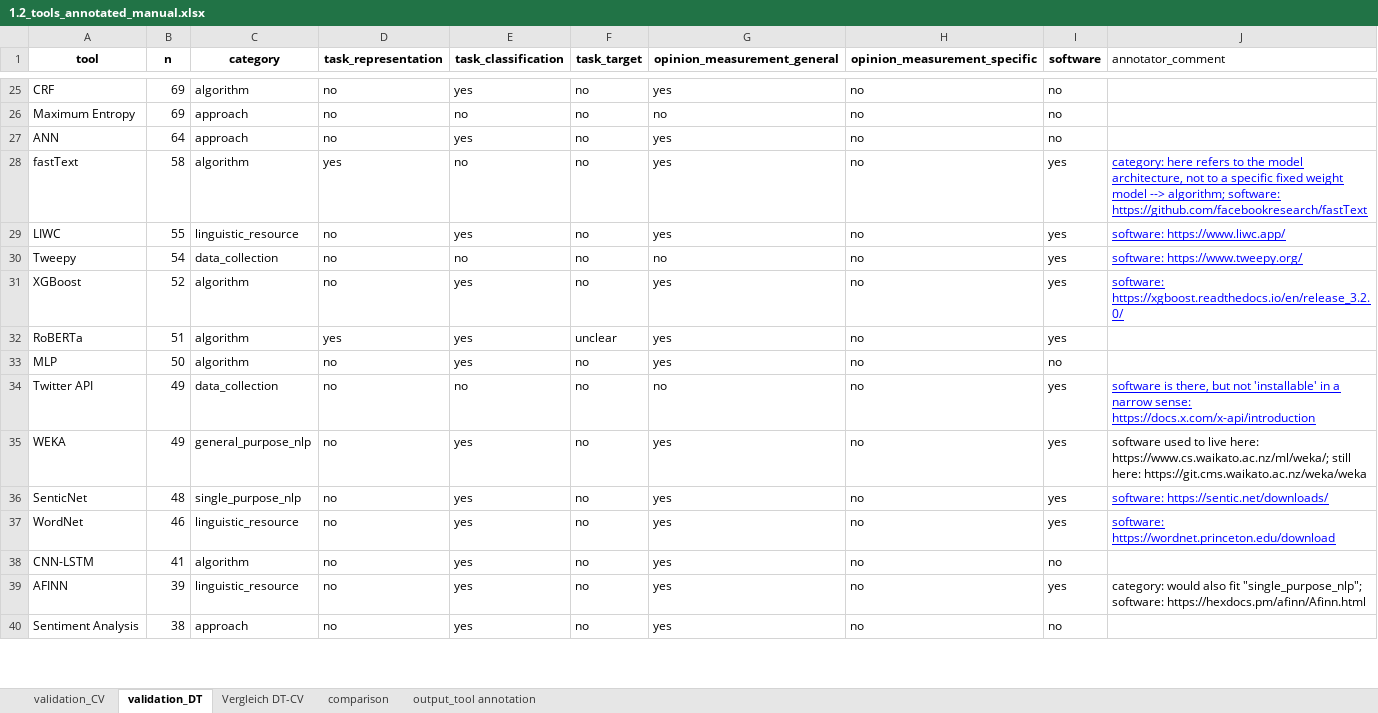
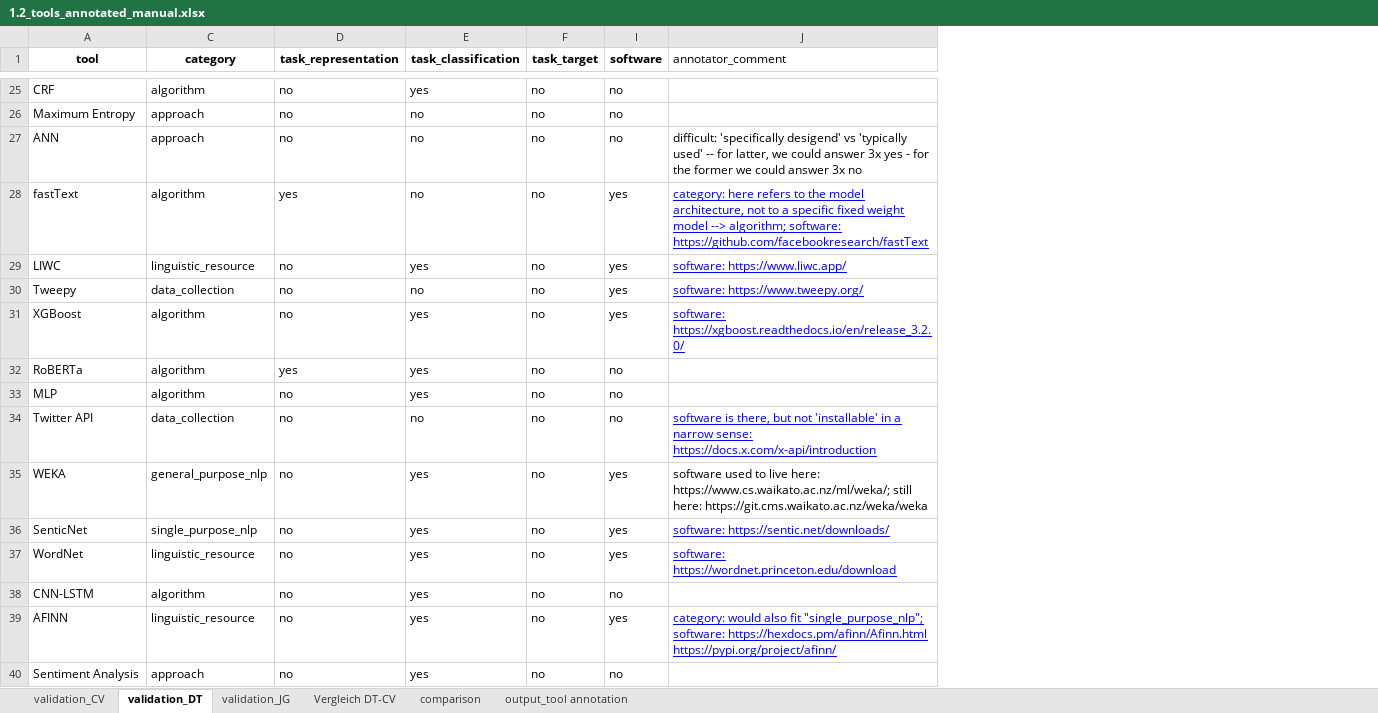
Before and after one commit to JBGruber/opinion-wg2, an Excel workbook: analysis_visualization/1.2_tools_annotated_manual.xlsx, sheet validation_DT, drawn as a sheet; only a part is shown, gaps mark what is left out; values as stored, in another font and other column widths than the file's, no borders; charts and pictures not drawn; the diff covers the shown part only; the diff names each change by its address in the sheet, - before the commit and + after, or states it on an @@ line.

```diff
--- a/analysis_visualization/1.2_tools_annotated_manual.xlsx (sheet validation_DT)
+++ b/analysis_visualization/1.2_tools_annotated_manual.xlsx (sheet validation_DT)
+sheet tab: validation_JG
@@ column B (n) hidden, rows 25-40: 69 | 69 | 64 | 58 | 55 | 54 | 52 | 51 | 50 | 49 | 49 | 48 | 46 | 41 | 39 | 38 @@
@@ column G (opinion_measurement_general) hidden, rows 25-40: yes | no | yes | yes | yes | no | yes | yes | yes | no | yes | yes | yes | yes | yes | yes @@
@@ column H (opinion_measurement_specific) hidden, rows 25-40: all no @@
-E27 (task_classification): yes
+E27 (task_classification): no
-J27 (annotator_comment): (empty)
+J27 (annotator_comment): difficult: 'specifically desigend' vs 'typically used' -- for latter, we could answer 3x yes - for the former we could answer 3x no
-F32 (task_target): unclear
+F32 (task_target): no
-I32 (software): yes
+I32 (software): no
-I34 (software): yes
+I34 (software): no
-J39 (annotator_comment): …software: https://hexdocs.pm/afinn/Afinn.html
+J39 (annotator_comment): …software: https://hexdocs.pm/afinn/Afinn.html https://pypi.org/project/afinn/
@@ J39 underline: off → on, text colour: black → #0000FF @@
```
Also changed, not shown: 191 edited cells and cell formats elsewhere in this sheet, sheet validation_CV, charts or pictures, analysis_visualization/1.2_tools_annotated.xlsx, 5 other files.
